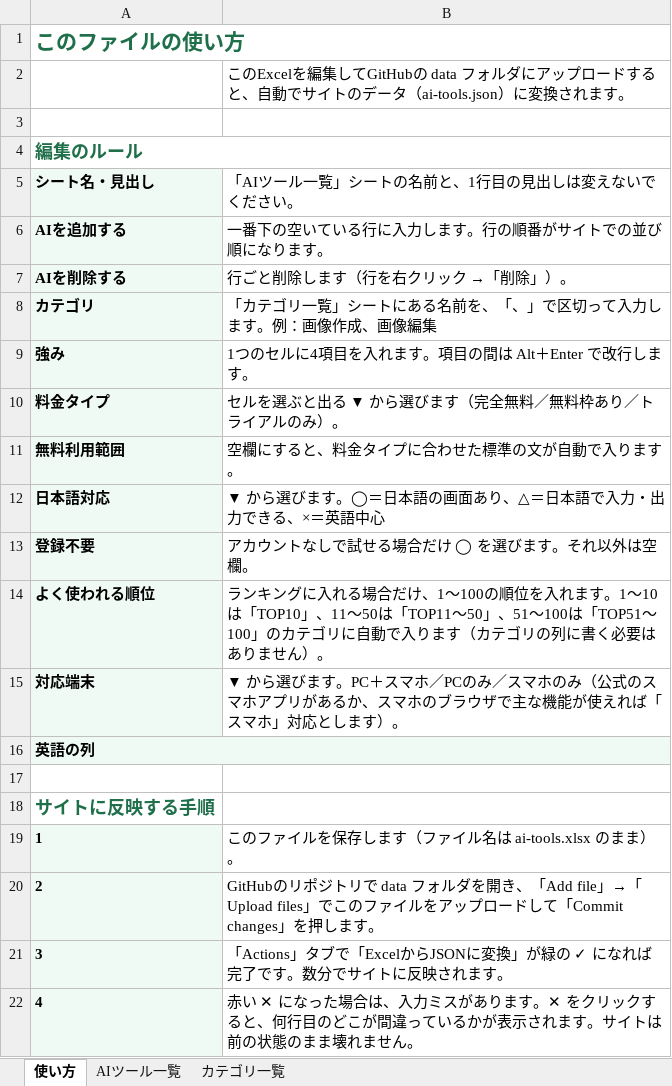
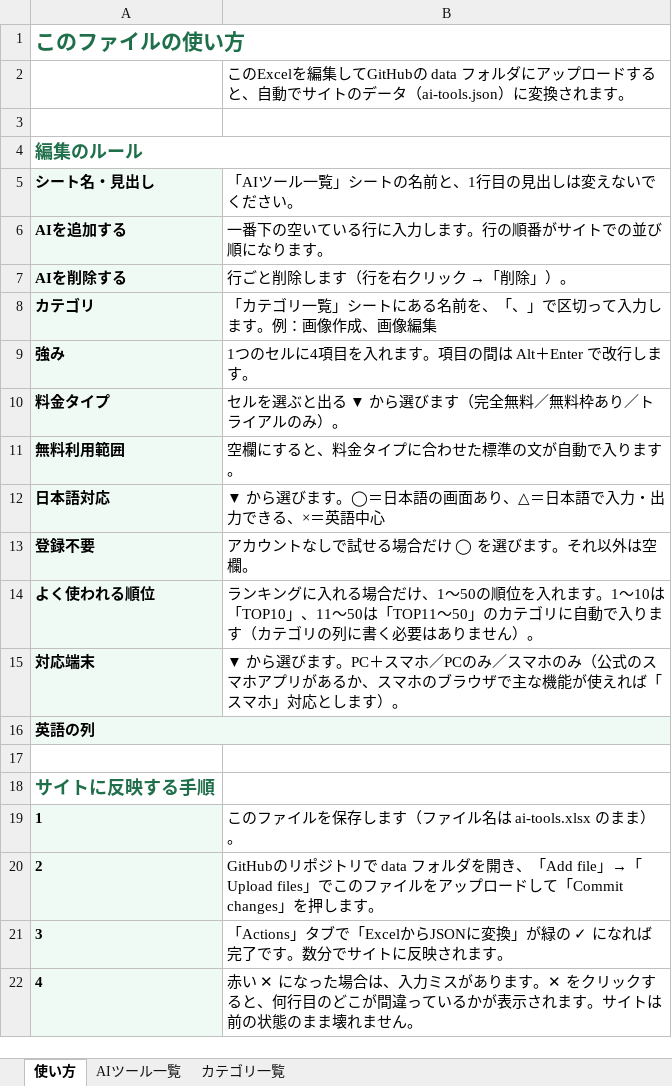
Before and after one commit to ma0531/ai-tools-search-guide, an Excel workbook: data/ai-tools.xlsx, sheet 使い方, drawn as a sheet; values as stored, in another font and other column widths than the file's, no borders; the diff names each change by its address in the sheet, - before the commit and + after, or states it on an @@ line.

```diff
--- a/data/ai-tools.xlsx (sheet 使い方)
+++ b/data/ai-tools.xlsx (sheet 使い方)
-B14: …け、1〜100の順位を入れます。1〜10は「TOP10」、11〜50は「TOP11〜50」、51〜100は「TOP51〜100」のカテ…
+B14: …け、1〜50の順位を入れます。1〜10は「TOP10」、11〜50は「TOP11〜50」のカテ…
```
Also changed, not shown: sheet カテゴリ一覧, 4 other files.
